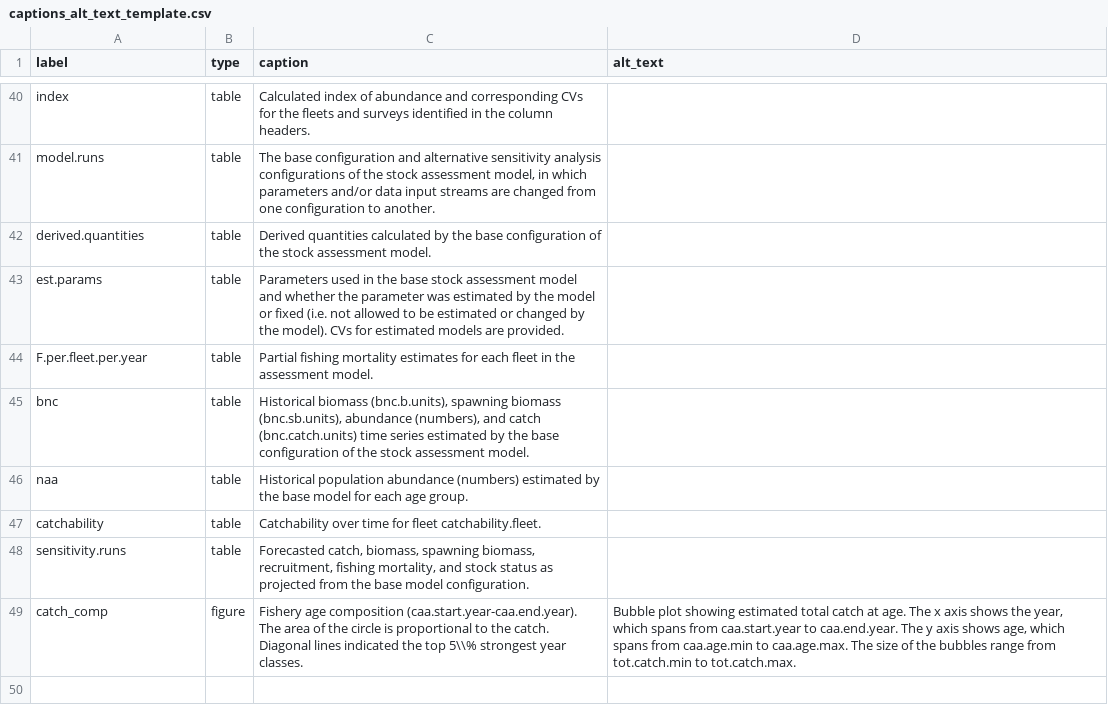
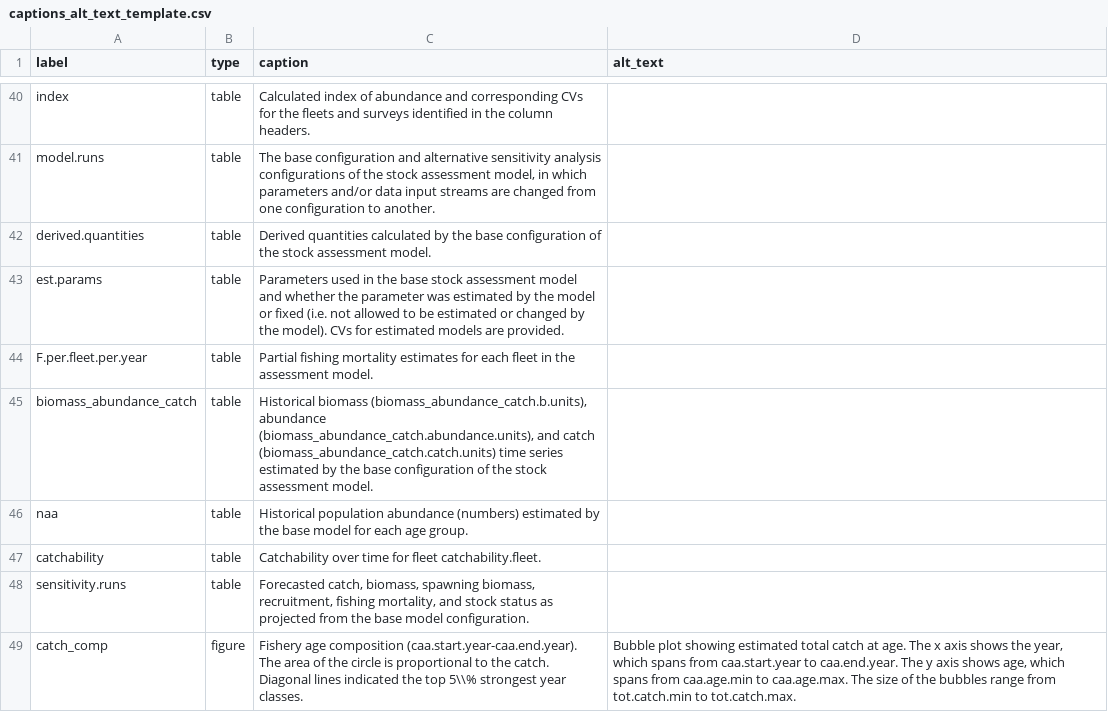
Before and after one commit to nmfs-ost/stockplotr, a CSV file: inst/resources/captions_alt_text_template.csv, drawn as a sheet; only a part is shown, gaps mark what is left out; removed rows and columns are numbered as before the commit, all else as after; the diff names each change by its address in the sheet, - before the commit and + after, or states it on an @@ line.

Commit message:
Update alt text/captions/kqs templates with bnc table values

```diff
--- a/inst/resources/captions_alt_text_template.csv
+++ b/inst/resources/captions_alt_text_template.csv
-row 45: bnc | table | Historical biomass (bnc.b.units), spawning biomass (bnc.sb.units), abundance (numbers), and catch (bnc.catch.units) time series estimated by the base configuration of the stock assessment model.
+row 45: biomass_abundance_catch | table | Historical biomass (biomass_abundance_catch.b.units), abundance (biomass_abundance_catch.abundance.units), and catch (biomass_abundance_catch.catch.units) time series estimated by the base configuration of the stock assessment model.
```
Also changed, not shown: 1 other file.
